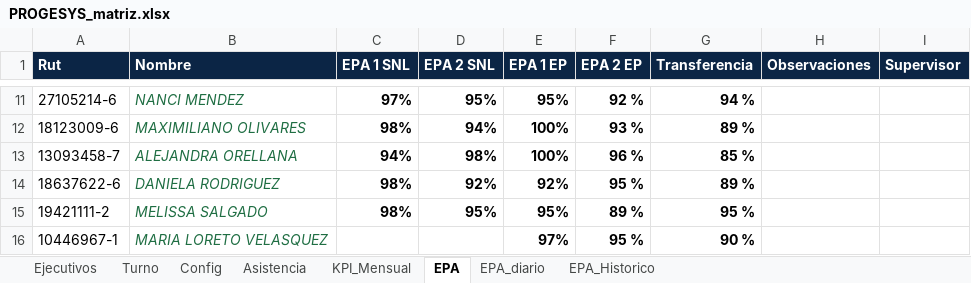
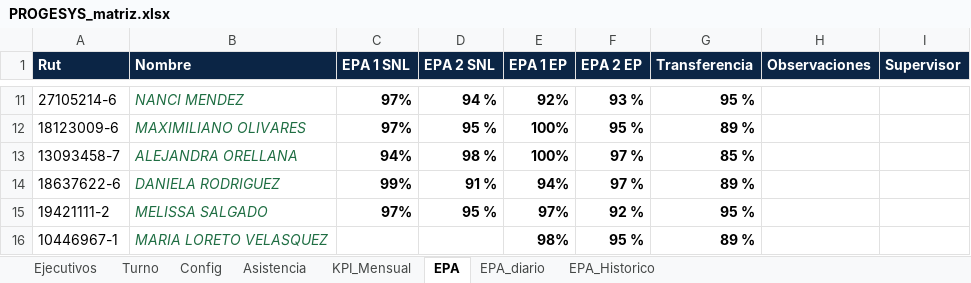
Before and after one commit to ManuelMC1979/INDICADORES-PROGESYS, an Excel workbook: PROGESYS_matriz.xlsx, sheet EPA, drawn as a sheet; only a part is shown, gaps mark what is left out; values as stored, in another font and other column widths than the file's, no borders; the diff covers the shown part only; the diff names each change by its address in the sheet, - before the commit and + after, or states it on an @@ line.

```diff
--- a/PROGESYS_matriz.xlsx (sheet EPA)
+++ b/PROGESYS_matriz.xlsx (sheet EPA)
-D11 (EPA 2 SNL): 95%
+D11 (EPA 2 SNL): 94 %
-E11 (EPA 1 EP): 95%
+E11 (EPA 1 EP): 92%
-F11 (EPA 2 EP): 92 %
+F11 (EPA 2 EP): 93 %
-G11 (Transferencia): 94 %
+G11 (Transferencia): 95 %
-C12 (EPA 1 SNL): 98%
+C12 (EPA 1 SNL): 97%
-D12 (EPA 2 SNL): 94%
+D12 (EPA 2 SNL): 95 %
-F12 (EPA 2 EP): 93 %
+F12 (EPA 2 EP): 95 %
-D13 (EPA 2 SNL): 98%
+D13 (EPA 2 SNL): 98 %
-F13 (EPA 2 EP): 96 %
+F13 (EPA 2 EP): 97 %
-C14 (EPA 1 SNL): 98%
+C14 (EPA 1 SNL): 99%
-D14 (EPA 2 SNL): 92%
+D14 (EPA 2 SNL): 91 %
-E14 (EPA 1 EP): 92%
+E14 (EPA 1 EP): 94%
-F14 (EPA 2 EP): 95 %
+F14 (EPA 2 EP): 97 %
-C15 (EPA 1 SNL): 98%
+C15 (EPA 1 SNL): 97%
-D15 (EPA 2 SNL): 95%
+D15 (EPA 2 SNL): 95 %
-E15 (EPA 1 EP): 95%
+E15 (EPA 1 EP): 97%
-F15 (EPA 2 EP): 89 %
+F15 (EPA 2 EP): 92 %
-E16 (EPA 1 EP): 97%
+E16 (EPA 1 EP): 98%
-G16 (Transferencia): 90 %
+G16 (Transferencia): 89 %
```
Also changed, not shown: 30 edited cells elsewhere in this sheet, sheet EPA_diario.
